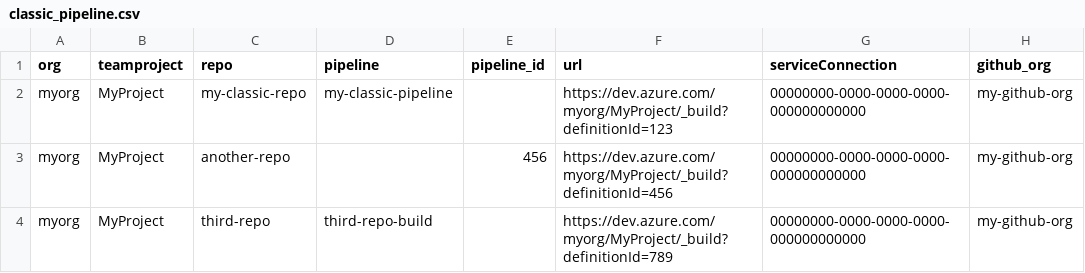
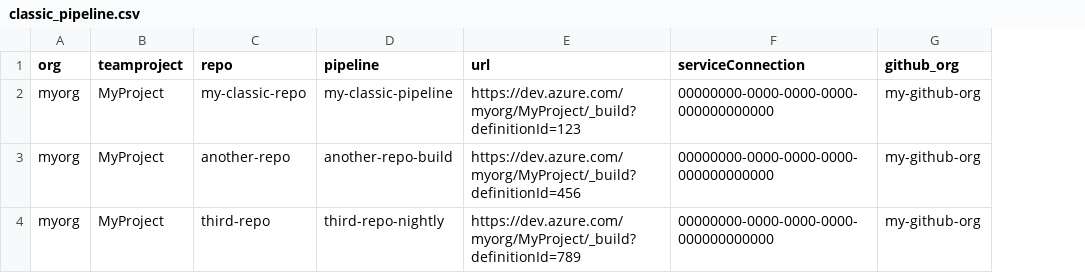
Before and after one commit to Ruslex1234/migration-rewirepipeline, a CSV file: batch/classic_pipeline.csv, drawn as a sheet; only a part is shown; the diff names each change by its address in the sheet, - before the commit and + after, or states it on an @@ line.

```diff
--- a/batch/classic_pipeline.csv
+++ b/batch/classic_pipeline.csv
-column E (pipeline_id), row 3: 456
-D3 (pipeline): (empty)
+D3 (pipeline): another-repo-build
-D4 (pipeline): third-repo-build
+D4 (pipeline): third-repo-nightly
```
Also changed, not shown: 5 other files.
